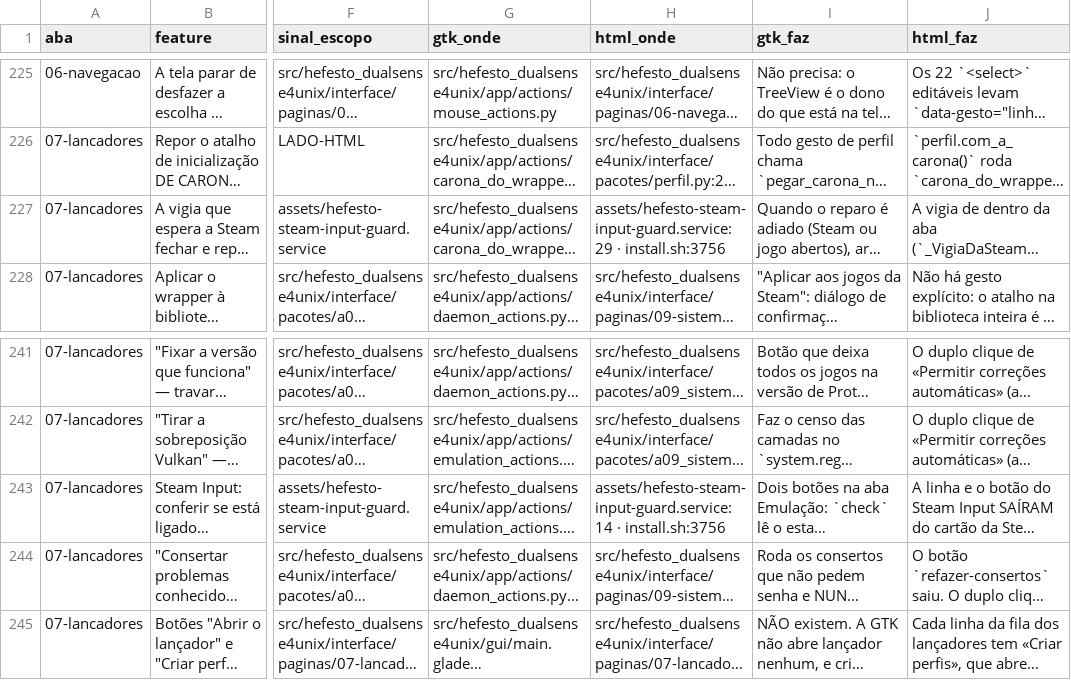
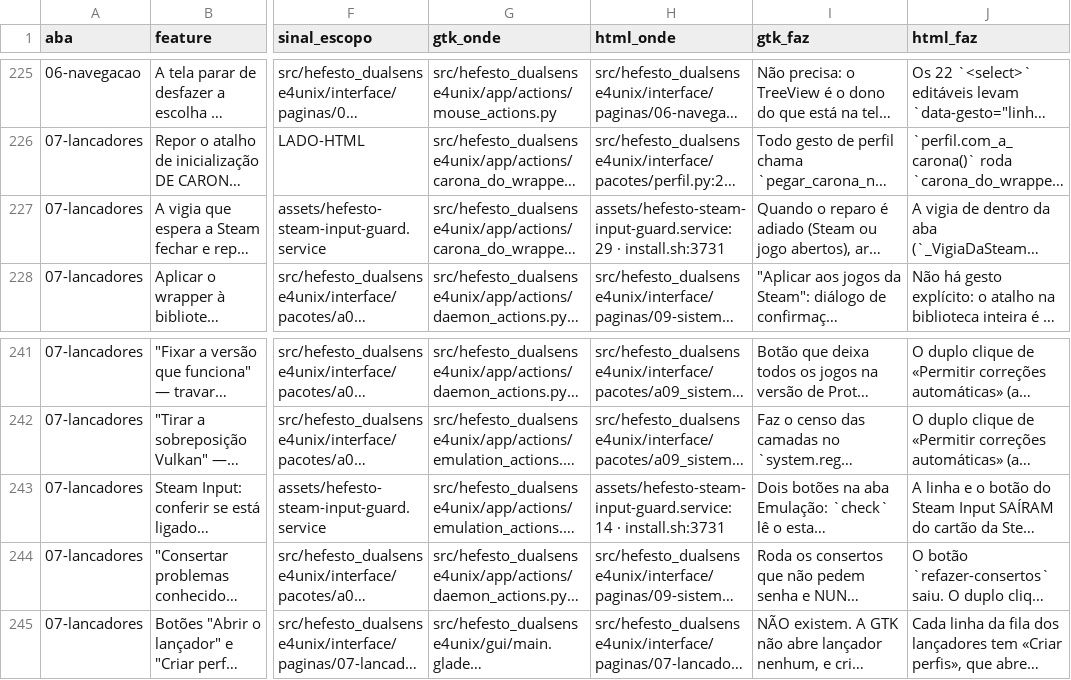
Before and after one commit to Hefesto-Team/hefesto-dualsense4unix, a CSV file: docs/data/paridade-gtk-html.csv, drawn as a sheet; only a part is shown, gaps mark what is left out; long unchanged cells end in …; the diff names each change by its address in the sheet, - before the commit and + after, or states it on an @@ line.

```diff
--- a/docs/data/paridade-gtk-html.csv
+++ b/docs/data/paridade-gtk-html.csv
-H227 (html_onde): assets/hefesto-steam-input-guard.service:29 · install.sh:3756
+H227 (html_onde): assets/hefesto-steam-input-guard.service:29 · install.sh:3731
-H243 (html_onde): assets/hefesto-steam-input-guard.service:14 · install.sh:3756
+H243 (html_onde): assets/hefesto-steam-input-guard.service:14 · install.sh:3731
```
Also changed, not shown: docs/data/ensaios.csv, 9 other files.
